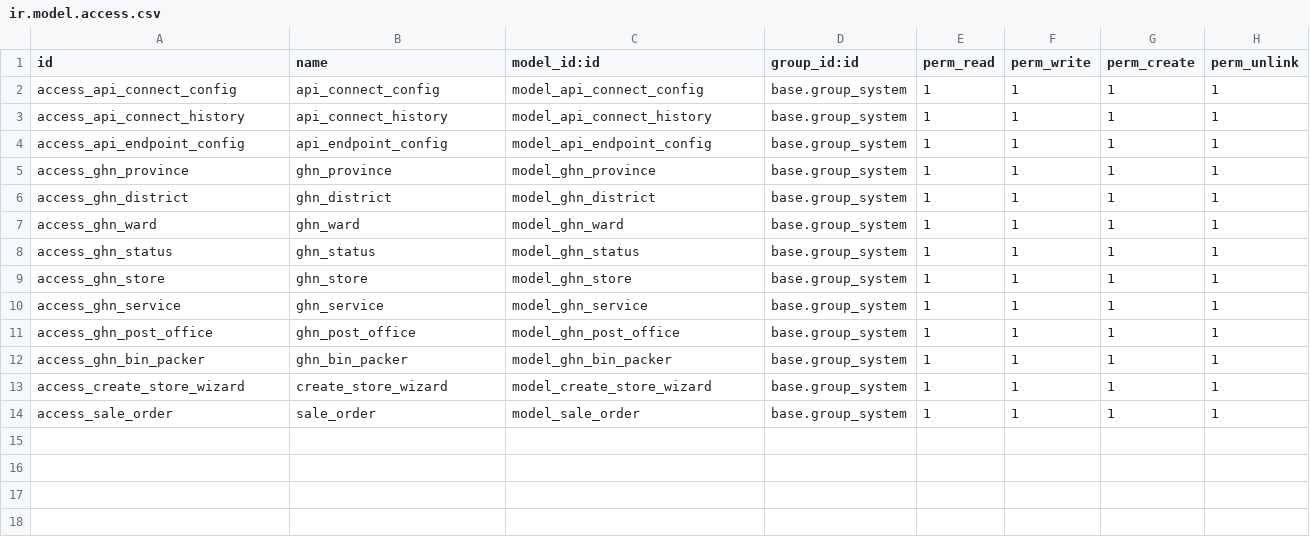
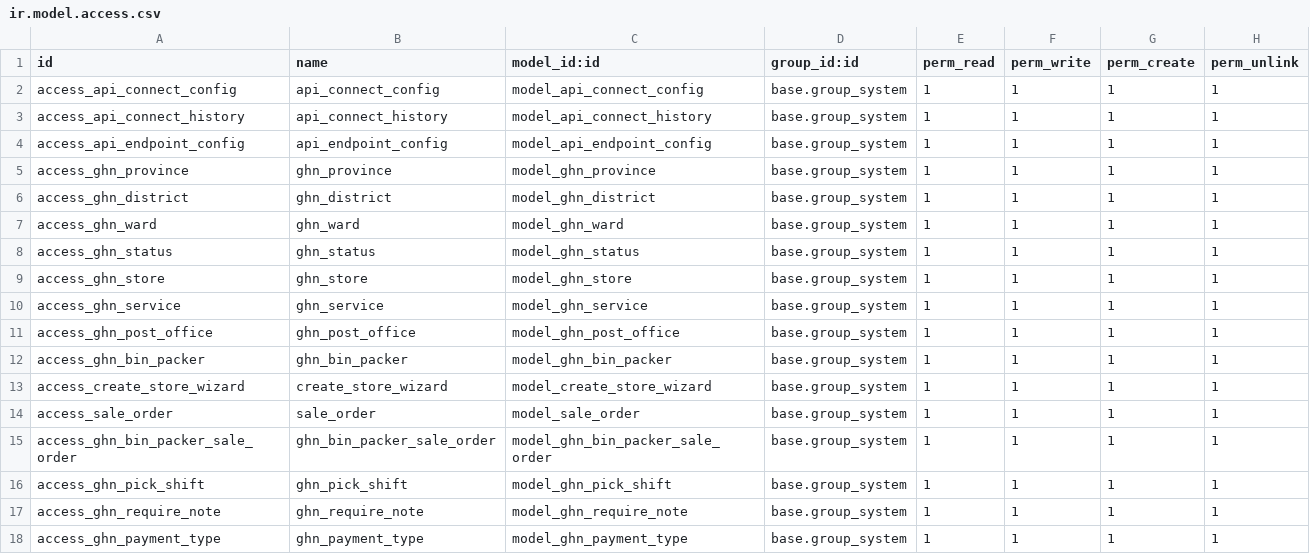
Before and after one commit to longlong123-bit/giaohangnhanh-connector, a CSV file: ghn_connector/security/ir.model.access.csv, drawn as a sheet.

```diff
--- a/ghn_connector/security/ir.model.access.csv
+++ b/ghn_connector/security/ir.model.access.csv
@@ -14 +14,5 @@ access_create_store_wizard,create_store_wizard,model_create_store_wizard,base.gr
 access_sale_order,sale_order,model_sale_order,base.group_system,1,1,1,1
+access_ghn_bin_packer_sale_order,ghn_bin_packer_sale_order,model_ghn_bin_packer_sale_order,base.group_system,1,1,1,1
+access_ghn_pick_shift,ghn_pick_shift,model_ghn_pick_shift,base.group_system,1,1,1,1
+access_ghn_require_note,ghn_require_note,model_ghn_require_note,base.group_system,1,1,1,1
+access_ghn_payment_type,ghn_payment_type,model_ghn_payment_type,base.group_system,1,1,1,1
```
Also changed, not shown: 23 other files.
